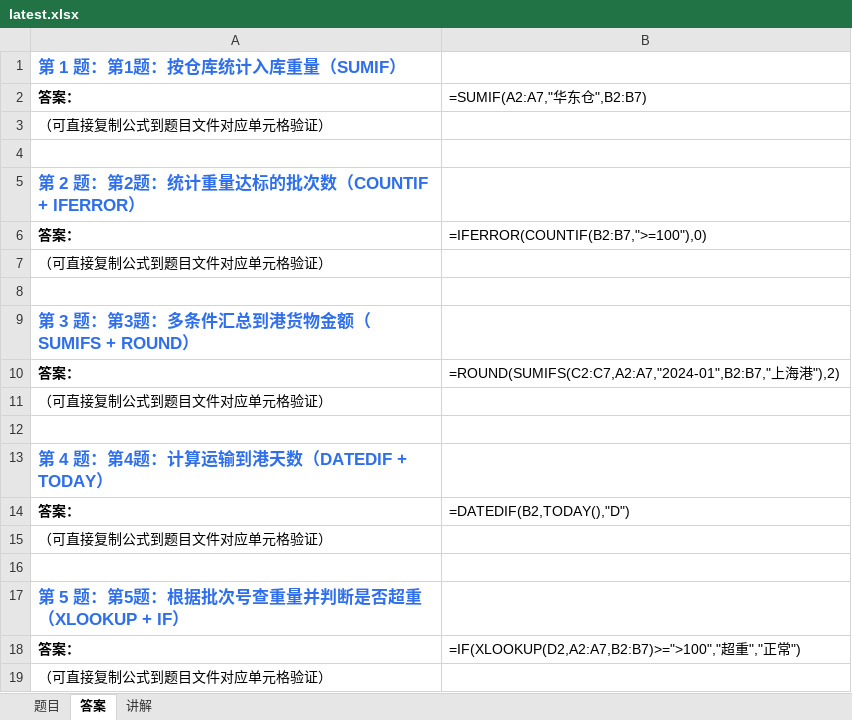
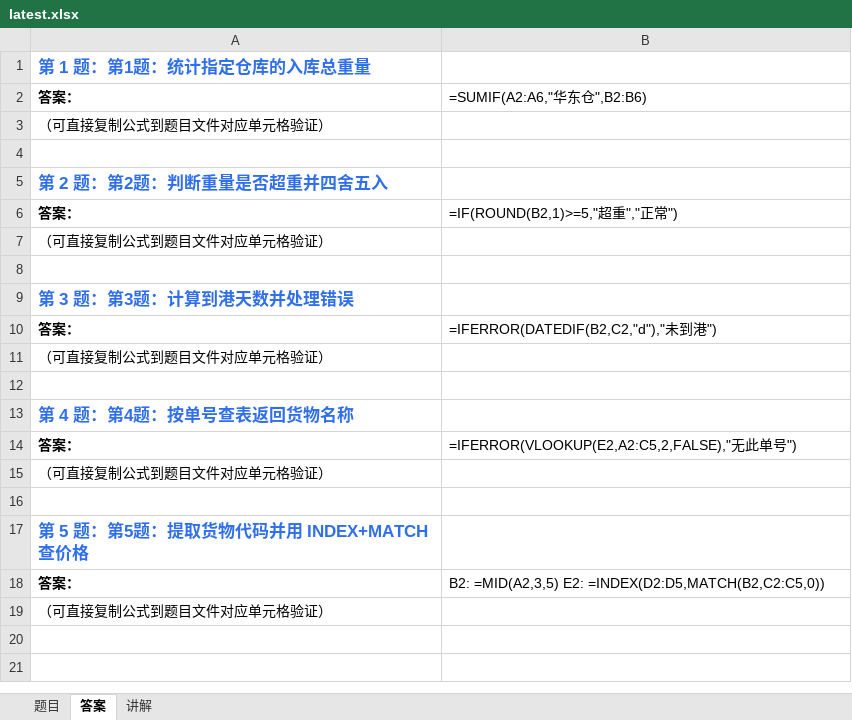
Before and after one commit to Fiona0706/English-Daily-Speaking, an Excel workbook: excel/latest.xlsx, sheet 答案, drawn as a sheet; values as stored, in another font and other column widths than the file's, no borders; formulas without a stored value are shown as written; the diff names each change by its address in the sheet, - before the commit and + after, or states it on an @@ line.

```diff
--- a/excel/latest.xlsx (sheet 答案)
+++ b/excel/latest.xlsx (sheet 答案)
-A1: 第 1 题：第1题：按仓库统计入库重量（SUMIF）
+A1: 第 1 题：第1题：统计指定仓库的入库总重量
-B2: =SUMIF(A2:A7,"华东仓",B2:B7)
+B2: =SUMIF(A2:A6,"华东仓",B2:B6)
-A5: 第 2 题：第2题：统计重量达标的批次数（COUNTIF + IFERROR）
+A5: 第 2 题：第2题：判断重量是否超重并四舍五入
-B6: =IFERROR(COUNTIF(B2:B7,">=100"),0)
+B6: =IF(ROUND(B2,1)>=5,"超重","正常")
-A9: 第 3 题：第3题：多条件汇总到港货物金额（SUMIFS + ROUND）
+A9: 第 3 题：第3题：计算到港天数并处理错误
-B10: =ROUND(SUMIFS(C2:C7,A2:A7,"2024-01",B2:B7,"上海港"),2)
+B10: =IFERROR(DATEDIF(B2,C2,"d"),"未到港")
-A13: 第 4 题：第4题：计算运输到港天数（DATEDIF + TODAY）
+A13: 第 4 题：第4题：按单号查表返回货物名称
-B14: =DATEDIF(B2,TODAY(),"D")
+B14: =IFERROR(VLOOKUP(E2,A2:C5,2,FALSE),"无此单号")
-A17: 第 5 题：第5题：根据批次号查重量并判断是否超重（XLOOKUP + IF）
+A17: 第 5 题：第5题：提取货物代码并用 INDEX+MATCH 查价格
-B18: =IF(XLOOKUP(D2,A2:A7,B2:B7)>=">100","超重","正常")
+B18: B2: =MID(A2,3,5) E2: =INDEX(D2:D5,MATCH(B2,C2:C5,0))
```
Also changed, not shown: sheet 题目, sheet 讲解, 22 other files.
